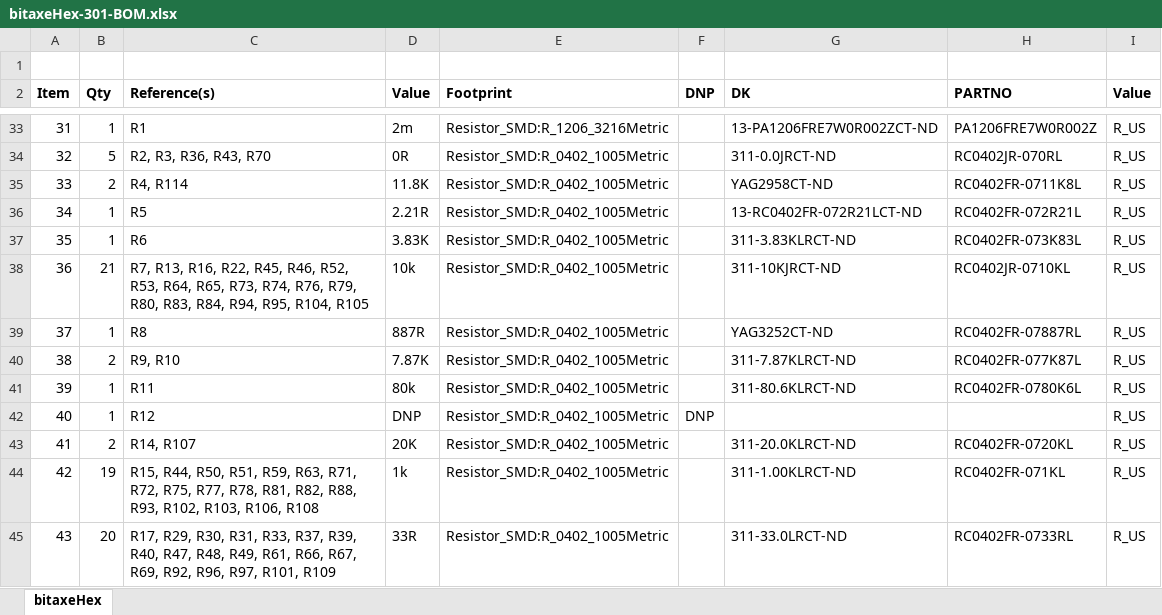
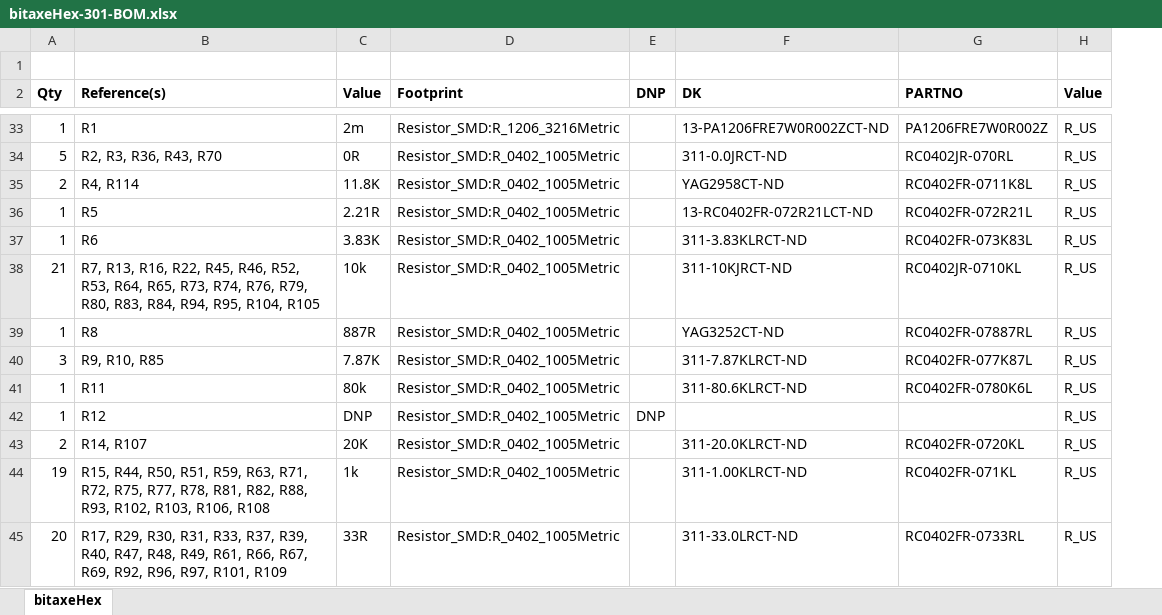
Before and after one commit to skot/bitaxeHex, an Excel workbook: Manufacturing Files/bitaxeHex-301-BOM.xlsx, sheet bitaxeHex, drawn as a sheet; only a part is shown, gaps mark what is left out; values as stored, in another font and other column widths than the file's, no borders; removed rows and columns are numbered as before the commit, all else as after; the diff covers the shown part only; the diff names each change by its address in the sheet, - before the commit and + after, or states it on an @@ line.

Commit message:
switch out reference LDOs for AP7331

```diff
--- a/Manufacturing Files/bitaxeHex-301-BOM.xlsx (sheet bitaxeHex)
+++ b/Manufacturing Files/bitaxeHex-301-BOM.xlsx (sheet bitaxeHex)
-column A (Item), rows 33-45: 31 | 32 | 33 | 34 | 35 | 36 | 37 | 38 | 39 | 40 | 41 | 42 | 43
-A40 (Qty): 2
+A40 (Qty): 3
-B40 (Reference(s)): R9, R10
+B40 (Reference(s)): R9, R10, R85
```
Also changed, not shown: 1 added row, 3 removed rows, 1 moved row and 10 edited cells elsewhere in this sheet, 5 other files.
